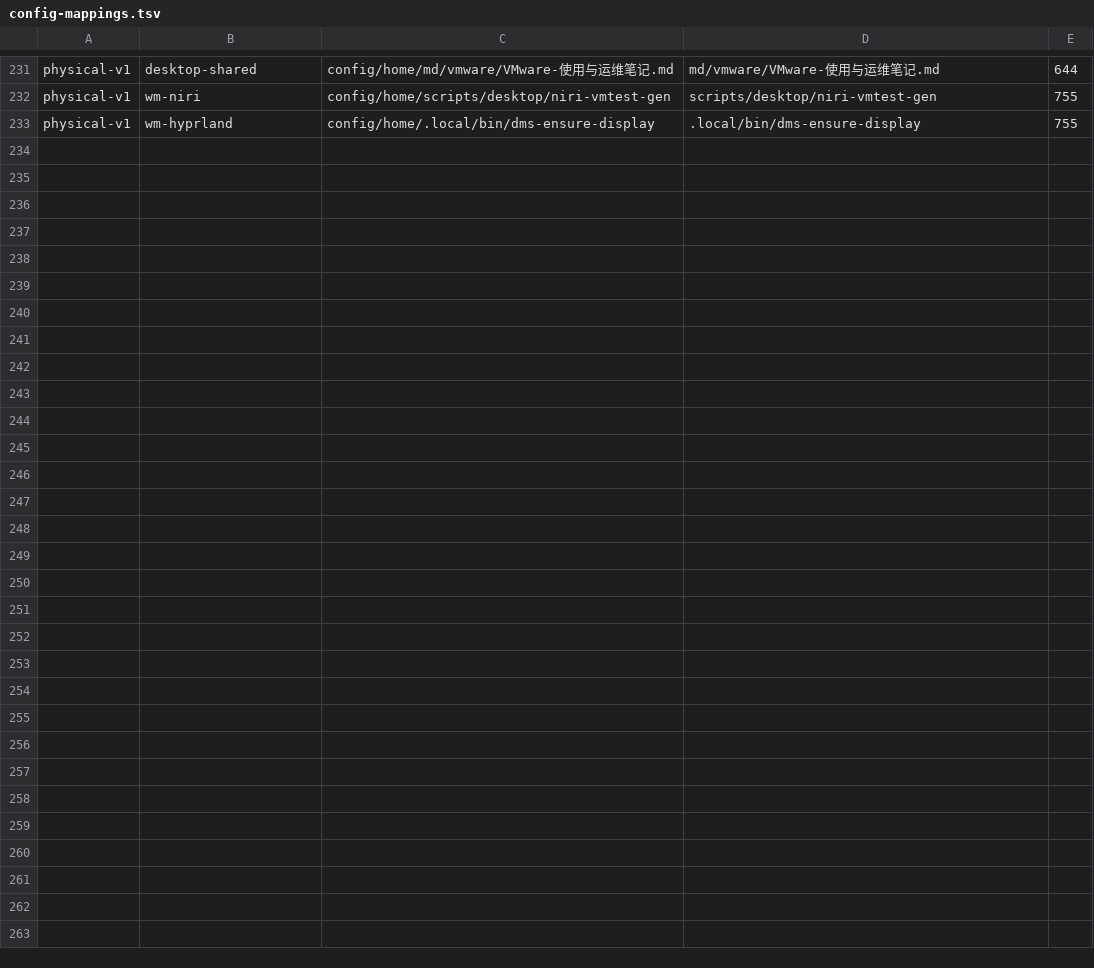
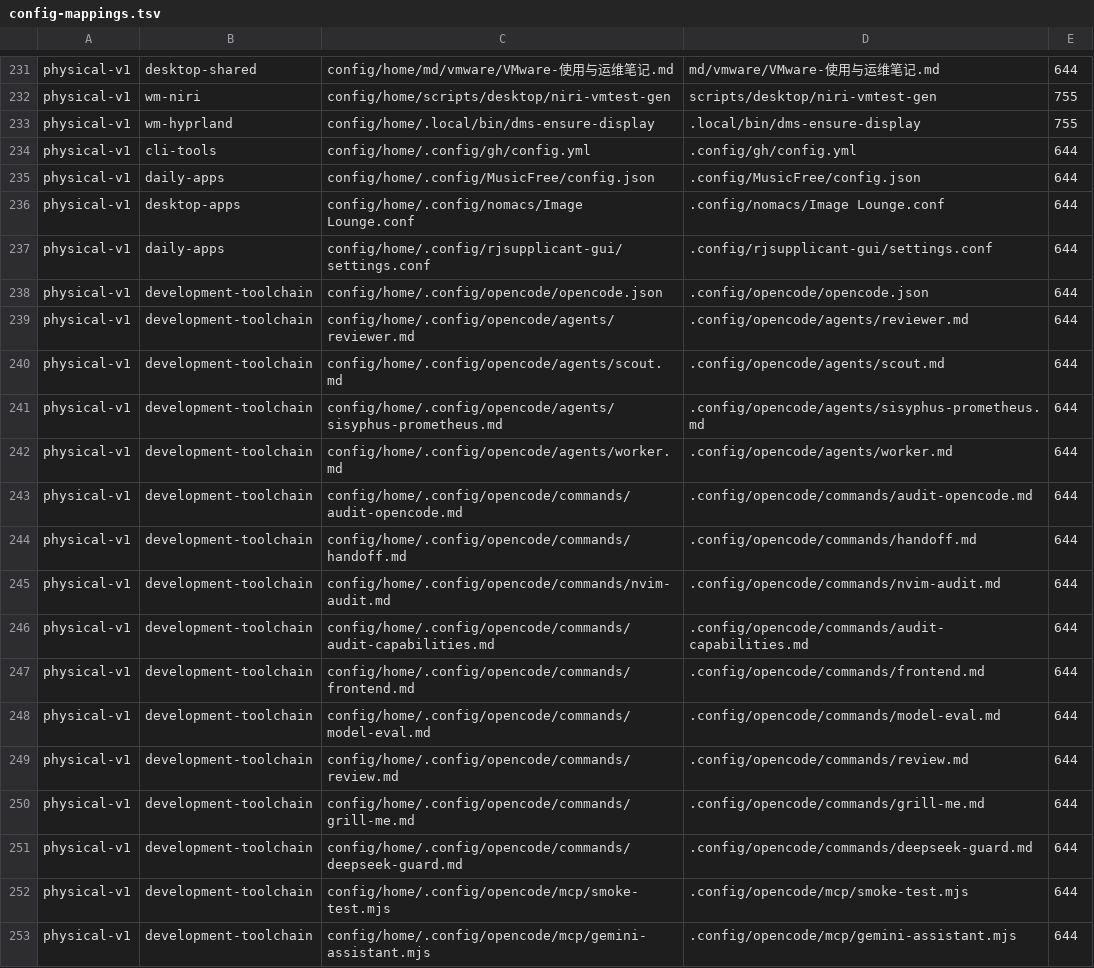
Before and after one commit to tjz123psh/my-arch-setup-deepseek, a TSV file: manifests/config-mappings.tsv, drawn as a sheet; only a part is shown, gaps mark what is left out; the diff covers the shown part only; the diff names each change by its address in the sheet, - before the commit and + after, or states it on an @@ line.

Commit message:
feat: sync host state into repo - DMS sound fix deps, new configs/packages
Two swarm audits (2026-08-10) compared the host against the restore repo;
this commit pulls the gap back in. The host's ffmpeg-9 upgrade that broke
wl-screenrec-git originated from the DMS notification-sound fix
(docs/通知没声音-DMS修复记录.md): qt6-multimedia needs the ffmpeg9 backend.

Packages (+6, all extra, package-only/install/current-explicit):
  qt6-multimedia + qt6-multimedia-ffmpeg (DMS notification sound - without
  them a fresh restore has silent notifications; not pulled by dms-shell
  deps), yt-dlp-ejs, nvtop, chafa, 7zip.
  uwsm left out (audit d-class, restore path is greetd+niri) - see report.

Configs (+32 mappings, reconcile mappings 231->263):
  DankMaterialShell/settings.json: muteSoundsWhenMediaPlaying true->false,
  soundLogin false->true (the two deliberate host changes from the fix doc).
  gh/config.yml (hosts.yml excluded - token), MusicFree/config.json,
  nomacs/Image Lounge.conf (trimmed windowGeometry/recentFiles),
  rjsupplicant-gui/settings.conf (verified: no password value, username only),
  opencode/ 28 user-config files (skills/docs/schemas excluded - 332-file
  skill library stays out; API keys are {file:...} refs, verified no plaintext).
  NOT added: nvim colors/dms.lua + lualine themes/dms.lua - nvim-config-test
  explicitly asserts those DMS integration files must be absent (contract
  caught this; the config audit's a-class call was overridden).

Numbers: install=197 verify=12 deferred=8 total=217.
Verified: full gate 13/13 (nvim-config 42-file contract intact), injection
8/8, reconcile clean.

```diff
--- a/manifests/config-mappings.tsv
+++ b/manifests/config-mappings.tsv
+row 234: physical-v1 | cli-tools | config/home/.config/gh/config.yml | .config/gh/config.yml | 644
+row 235: physical-v1 | daily-apps | config/home/.config/MusicFree/config.json | .config/MusicFree/config.json | 644
+row 236: physical-v1 | desktop-apps | config/home/.config/nomacs/Image Lounge.conf | .config/nomacs/Image Lounge.conf | 644
+row 237: physical-v1 | daily-apps | config/home/.config/rjsupplicant-gui/settings.conf | .config/rjsupplicant-gui/settings.conf | 644
+row 238: physical-v1 | development-toolchain | config/home/.config/opencode/opencode.json | .config/opencode/opencode.json | 644
+row 239: physical-v1 | development-toolchain | config/home/.config/opencode/agents/reviewer.md | .config/opencode/agents/reviewer.md | 644
+row 240: physical-v1 | development-toolchain | config/home/.config/opencode/agents/scout.md | .config/opencode/agents/scout.md | 644
+row 241: physical-v1 | development-toolchain | config/home/.config/opencode/agents/sisyphus-prometheus.md | .config/opencode/agents/sisyphus-prometheus.md | 644
+row 242: physical-v1 | development-toolchain | config/home/.config/opencode/agents/worker.md | .config/opencode/agents/worker.md | 644
+row 243: physical-v1 | development-toolchain | config/home/.config/opencode/commands/audit-opencode.md | .config/opencode/commands/audit-opencode.md | 644
+row 244: physical-v1 | development-toolchain | config/home/.config/opencode/commands/handoff.md | .config/opencode/commands/handoff.md | 644
+row 245: physical-v1 | development-toolchain | config/home/.config/opencode/commands/nvim-audit.md | .config/opencode/commands/nvim-audit.md | 644
+row 246: physical-v1 | development-toolchain | config/home/.config/opencode/commands/audit-capabilities.md | .config/opencode/commands/audit-capabilities.md | 644
+row 247: physical-v1 | development-toolchain | config/home/.config/opencode/commands/frontend.md | .config/opencode/commands/frontend.md | 644
+row 248: physical-v1 | development-toolchain | config/home/.config/opencode/commands/model-eval.md | .config/opencode/commands/model-eval.md | 644
+row 249: physical-v1 | development-toolchain | config/home/.config/opencode/commands/review.md | .config/opencode/commands/review.md | 644
+row 250: physical-v1 | development-toolchain | config/home/.config/opencode/commands/grill-me.md | .config/opencode/commands/grill-me.md | 644
+row 251: physical-v1 | development-toolchain | config/home/.config/opencode/commands/deepseek-guard.md | .config/opencode/commands/deepseek-guard.md | 644
+row 252: physical-v1 | development-toolchain | config/home/.config/opencode/mcp/smoke-test.mjs | .config/opencode/mcp/smoke-test.mjs | 644
+row 253: physical-v1 | development-toolchain | config/home/.config/opencode/mcp/gemini-assistant.mjs | .config/opencode/mcp/gemini-assistant.mjs | 644
```
Also changed, not shown: 12 added rows elsewhere in this file, manifests/workstation-packages.tsv, 35 other files.
